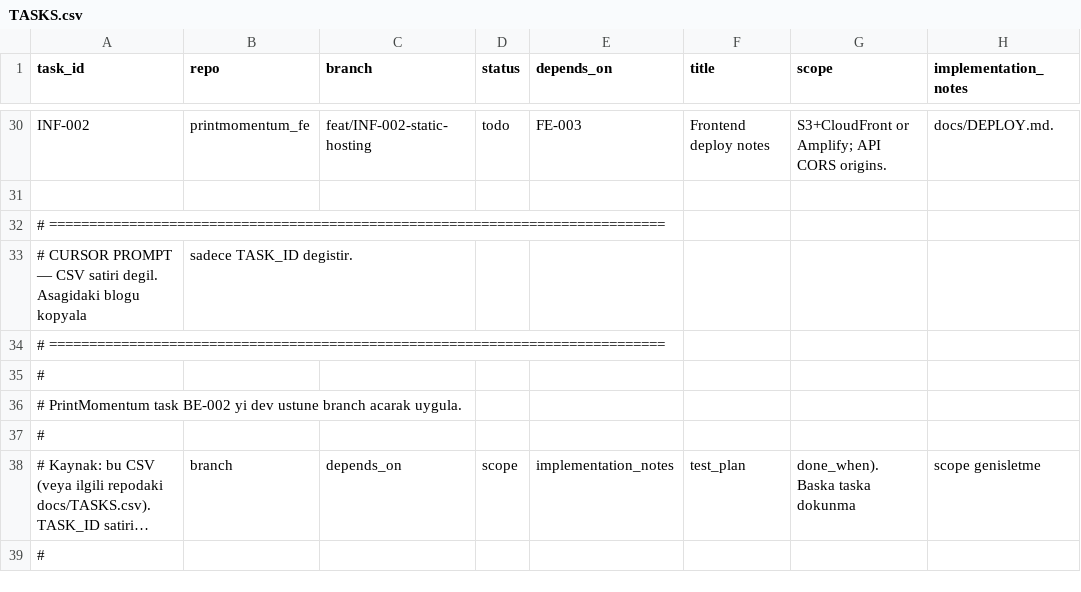
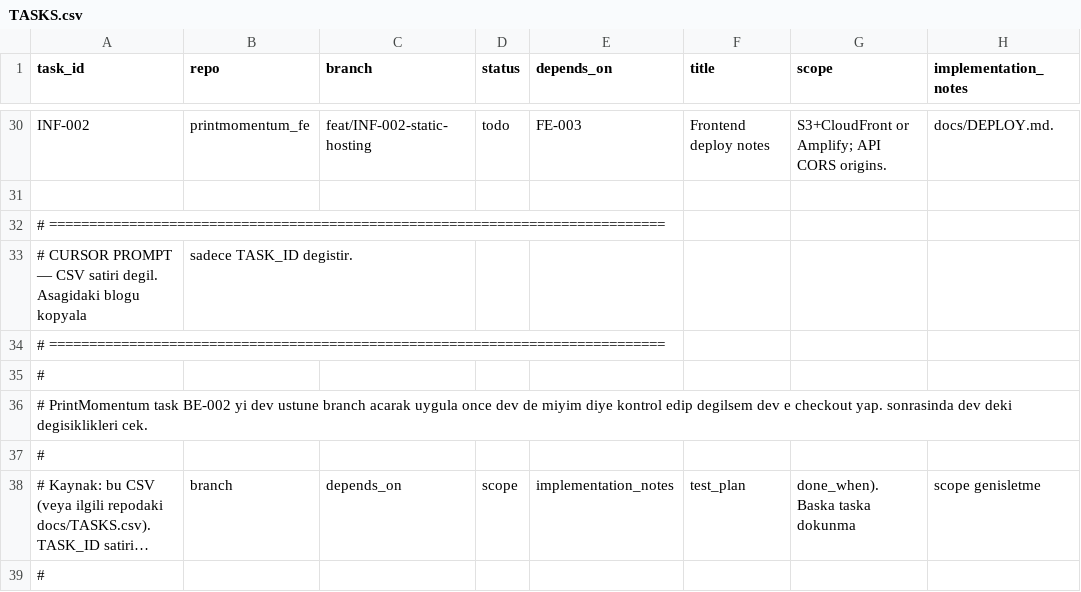
Before and after one commit to aykutemreyalcin/printmomentum_be, a CSV file: docs/TASKS.csv, drawn as a sheet; only a part is shown, gaps mark what is left out; long unchanged cells end in …; the diff names each change by its address in the sheet, - before the commit and + after, or states it on an @@ line.

Commit message:
small changes

```diff
--- a/docs/TASKS.csv
+++ b/docs/TASKS.csv
-A36 (task_id): …branch acarak uygula.
+A36 (task_id): …branch acarak uygula once dev de miyim diye kontrol edip degilsem dev e checkout yap. sonrasinda dev deki degisiklikleri cek.
```
